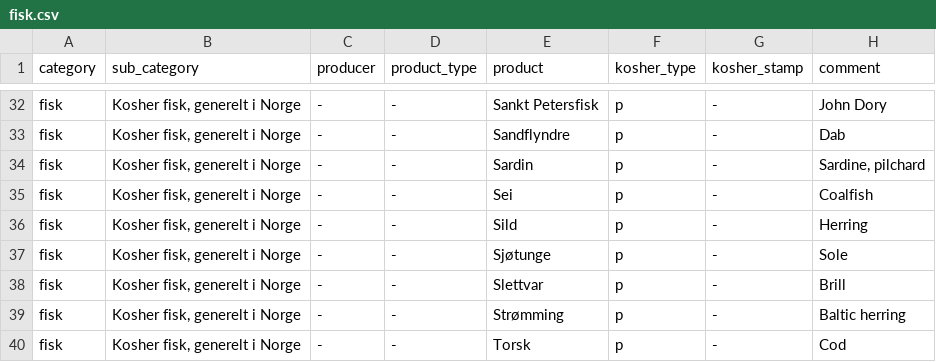
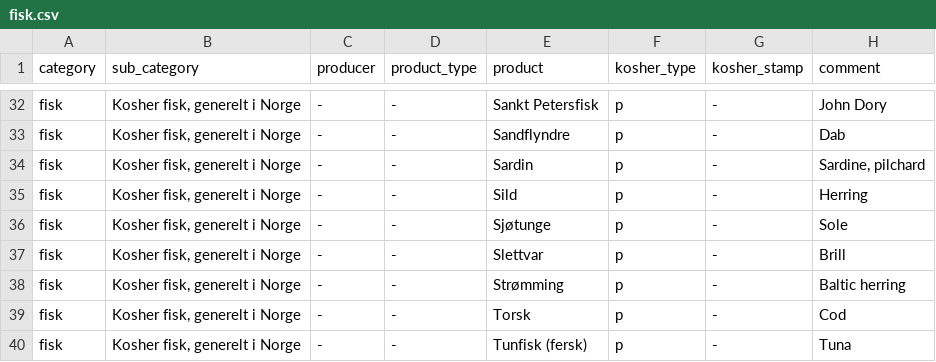
Before and after one commit to michelemendel/kapp, a CSV file: data/fisk.csv, drawn as a sheet; only a part is shown, gaps mark what is left out; the shorter side is filled out with more unchanged rows.

```diff
--- a/data/fisk.csv
+++ b/data/fisk.csv
@@ -34,3 +34,2 @@ category,sub_category,producer,product_type,product,kosher_type,kosher_stamp,com
 "fisk","Kosher fisk, generelt i Norge","-","-","Sardin","p","-","Sardine, pilchard"
-"fisk","Kosher fisk, generelt i Norge","-","-","Sei","p","-","Coalfish"
 "fisk","Kosher fisk, generelt i Norge","-","-","Sild","p","-","Herring"
```
Also changed, not shown: data/is_dessert.csv, data/palegg_frokost.csv, 5 other files.
